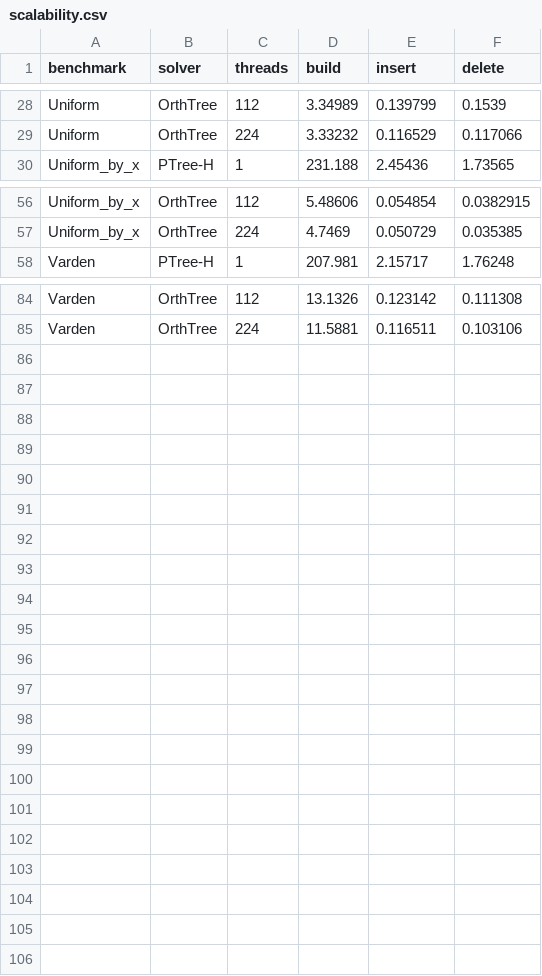
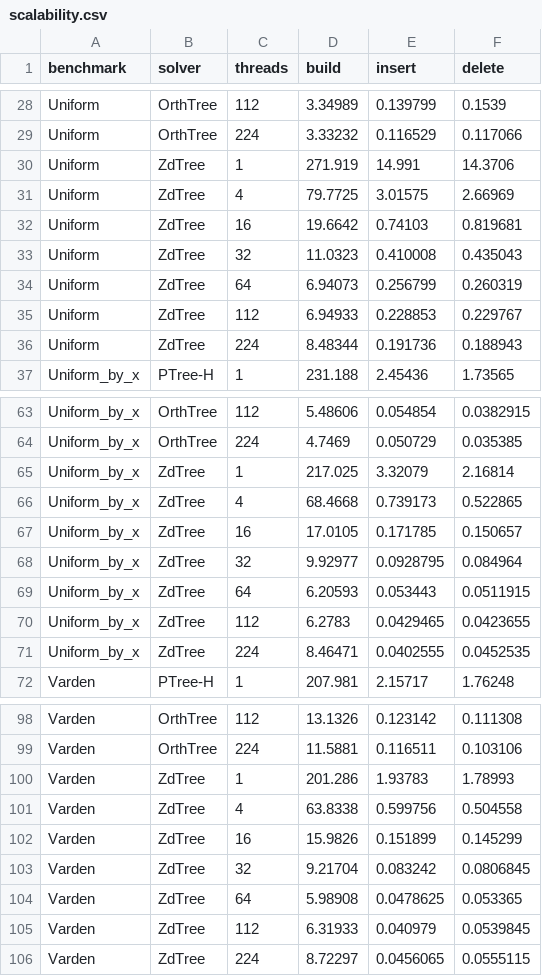
Before and after one commit to ucrparlay/SpaceTreeLib, a CSV file: script/data/scalability/scalability.csv, drawn as a sheet; only a part is shown, gaps mark what is left out; the diff names each change by its address in the sheet, - before the commit and + after, or states it on an @@ line.

```diff
--- a/script/data/scalability/scalability.csv
+++ b/script/data/scalability/scalability.csv
+row 30: Uniform | ZdTree | 1 | 271.919 | 14.991 | 14.3706
+row 31: Uniform | ZdTree | 4 | 79.7725 | 3.01575 | 2.66969
+row 32: Uniform | ZdTree | 16 | 19.6642 | 0.74103 | 0.819681
+row 33: Uniform | ZdTree | 32 | 11.0323 | 0.410008 | 0.435043
+row 34: Uniform | ZdTree | 64 | 6.94073 | 0.256799 | 0.260319
+row 35: Uniform | ZdTree | 112 | 6.94933 | 0.228853 | 0.229767
+row 36: Uniform | ZdTree | 224 | 8.48344 | 0.191736 | 0.188943
+row 65: Uniform_by_x | ZdTree | 1 | 217.025 | 3.32079 | 2.16814
+row 66: Uniform_by_x | ZdTree | 4 | 68.4668 | 0.739173 | 0.522865
+row 67: Uniform_by_x | ZdTree | 16 | 17.0105 | 0.171785 | 0.150657
+row 68: Uniform_by_x | ZdTree | 32 | 9.92977 | 0.0928795 | 0.084964
+row 69: Uniform_by_x | ZdTree | 64 | 6.20593 | 0.053443 | 0.0511915
+row 70: Uniform_by_x | ZdTree | 112 | 6.2783 | 0.0429465 | 0.0423655
+row 71: Uniform_by_x | ZdTree | 224 | 8.46471 | 0.0402555 | 0.0452535
+row 100: Varden | ZdTree | 1 | 201.286 | 1.93783 | 1.78993
+row 101: Varden | ZdTree | 4 | 63.8338 | 0.599756 | 0.504558
+row 102: Varden | ZdTree | 16 | 15.9826 | 0.151899 | 0.145299
+row 103: Varden | ZdTree | 32 | 9.21704 | 0.083242 | 0.0806845
+row 104: Varden | ZdTree | 64 | 5.98908 | 0.0478625 | 0.053365
+row 105: Varden | ZdTree | 112 | 6.31933 | 0.040979 | 0.0539845
+row 106: Varden | ZdTree | 224 | 8.72297 | 0.0456065 | 0.0555115
```
Also changed, not shown: script/data/incre_update/delete_2.csv, script/data/incre_update/insert_2.csv, 14 other files.
